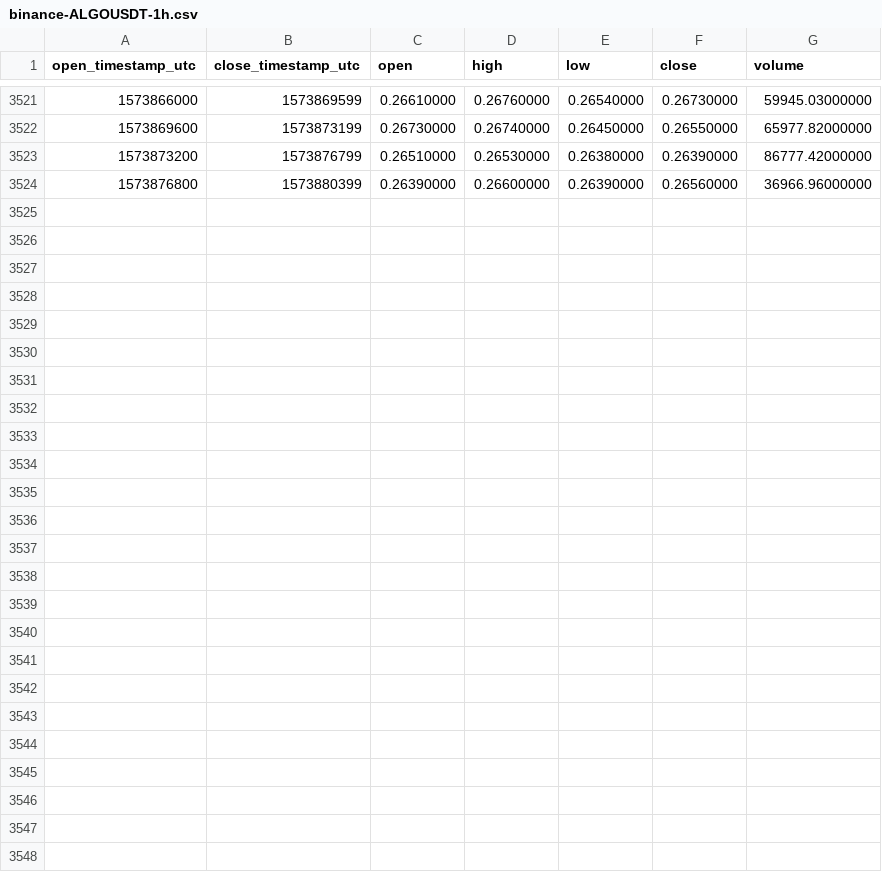
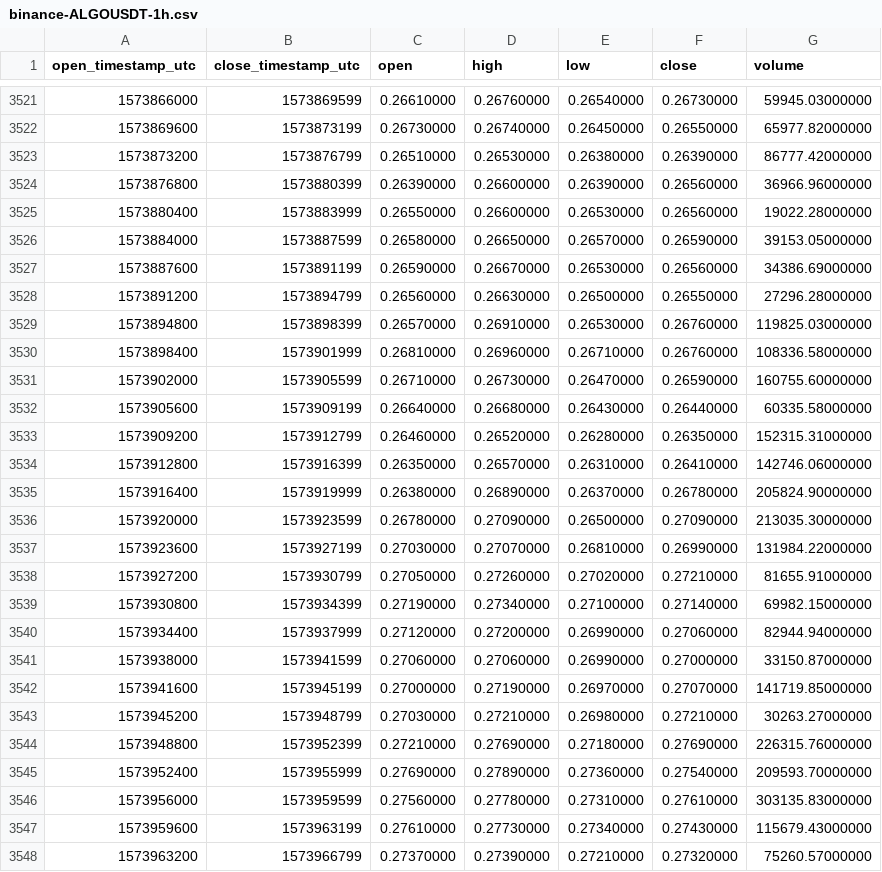
Before and after one commit to cryptobigbro/binance-ALGOUSDT, a CSV file: binance-ALGOUSDT-1h.csv, drawn as a sheet; only a part is shown, gaps mark what is left out; the diff names each change by its address in the sheet, - before the commit and + after, or states it on an @@ line.

Commit message:
Update OHLCV data.

```diff
--- a/binance-ALGOUSDT-1h.csv
+++ b/binance-ALGOUSDT-1h.csv
+row 3525: 1573880400 | 1573883999 | 0.26550000 | 0.26600000 | 0.26530000 | 0.26560000 | 19022.28000000
+row 3526: 1573884000 | 1573887599 | 0.26580000 | 0.26650000 | 0.26570000 | 0.26590000 | 39153.05000000
+row 3527: 1573887600 | 1573891199 | 0.26590000 | 0.26670000 | 0.26530000 | 0.26560000 | 34386.69000000
+row 3528: 1573891200 | 1573894799 | 0.26560000 | 0.26630000 | 0.26500000 | 0.26550000 | 27296.28000000
+row 3529: 1573894800 | 1573898399 | 0.26570000 | 0.26910000 | 0.26530000 | 0.26760000 | 119825.03000000
+row 3530: 1573898400 | 1573901999 | 0.26810000 | 0.26960000 | 0.26710000 | 0.26760000 | 108336.58000000
+row 3531: 1573902000 | 1573905599 | 0.26710000 | 0.26730000 | 0.26470000 | 0.26590000 | 160755.60000000
+row 3532: 1573905600 | 1573909199 | 0.26640000 | 0.26680000 | 0.26430000 | 0.26440000 | 60335.58000000
+row 3533: 1573909200 | 1573912799 | 0.26460000 | 0.26520000 | 0.26280000 | 0.26350000 | 152315.31000000
+row 3534: 1573912800 | 1573916399 | 0.26350000 | 0.26570000 | 0.26310000 | 0.26410000 | 142746.06000000
+row 3535: 1573916400 | 1573919999 | 0.26380000 | 0.26890000 | 0.26370000 | 0.26780000 | 205824.90000000
+row 3536: 1573920000 | 1573923599 | 0.26780000 | 0.27090000 | 0.26500000 | 0.27090000 | 213035.30000000
+row 3537: 1573923600 | 1573927199 | 0.27030000 | 0.27070000 | 0.26810000 | 0.26990000 | 131984.22000000
+row 3538: 1573927200 | 1573930799 | 0.27050000 | 0.27260000 | 0.27020000 | 0.27210000 | 81655.91000000
+row 3539: 1573930800 | 1573934399 | 0.27190000 | 0.27340000 | 0.27100000 | 0.27140000 | 69982.15000000
+row 3540: 1573934400 | 1573937999 | 0.27120000 | 0.27200000 | 0.26990000 | 0.27060000 | 82944.94000000
+row 3541: 1573938000 | 1573941599 | 0.27060000 | 0.27060000 | 0.26990000 | 0.27000000 | 33150.87000000
+row 3542: 1573941600 | 1573945199 | 0.27000000 | 0.27190000 | 0.26970000 | 0.27070000 | 141719.85000000
+row 3543: 1573945200 | 1573948799 | 0.27030000 | 0.27210000 | 0.26980000 | 0.27210000 | 30263.27000000
+row 3544: 1573948800 | 1573952399 | 0.27210000 | 0.27690000 | 0.27180000 | 0.27690000 | 226315.76000000
+row 3545: 1573952400 | 1573955999 | 0.27690000 | 0.27890000 | 0.27360000 | 0.27540000 | 209593.70000000
+row 3546: 1573956000 | 1573959599 | 0.27560000 | 0.27780000 | 0.27310000 | 0.27610000 | 303135.83000000
+row 3547: 1573959600 | 1573963199 | 0.27610000 | 0.27730000 | 0.27340000 | 0.27430000 | 115679.43000000
+row 3548: 1573963200 | 1573966799 | 0.27370000 | 0.27390000 | 0.27210000 | 0.27320000 | 75260.57000000
```
Also changed, not shown: binance-ALGOUSDT-1d.csv.
